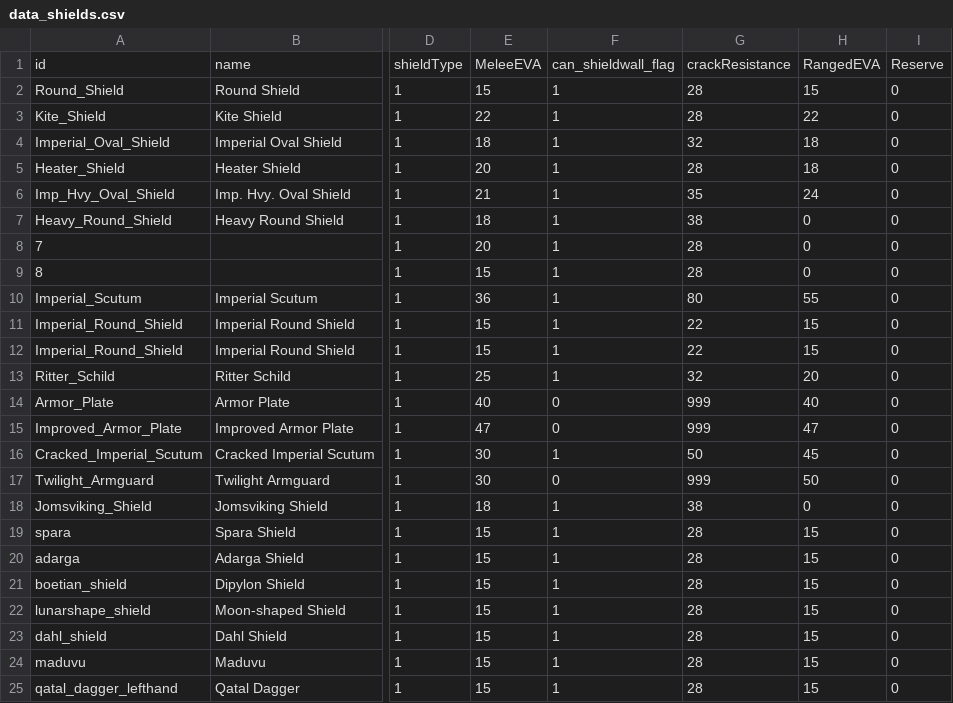
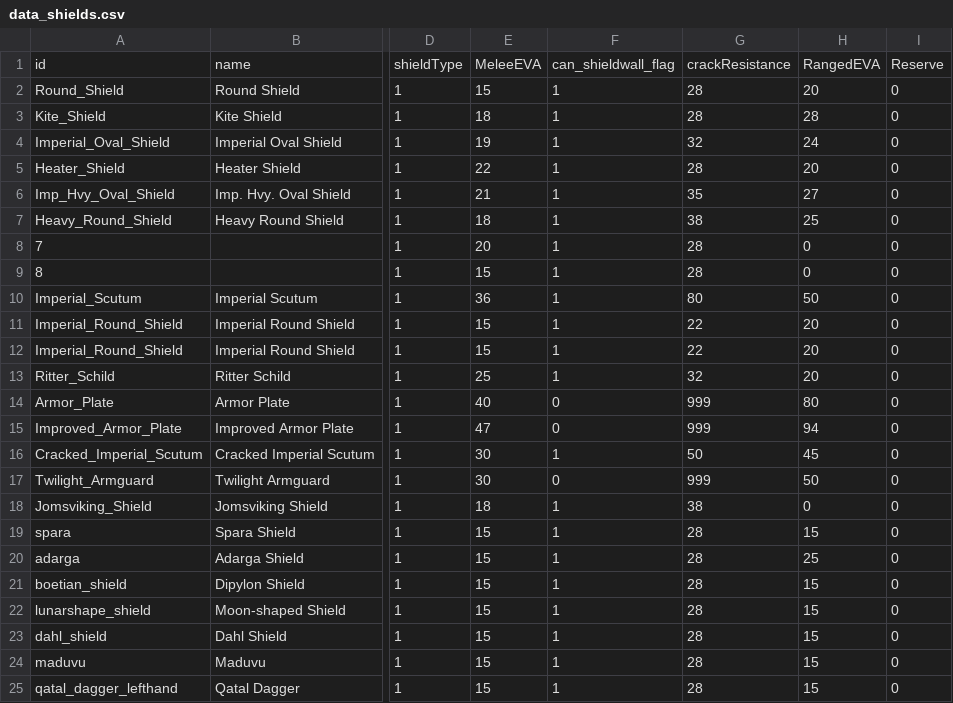
Before and after one commit to TokyoHuskarl/DIS_Legacy_core, a CSV file: source/Modules/Legacy/Data/data_shields.csv, drawn as a sheet; only a part is shown, gaps mark what is left out; the diff names each change by its address in the sheet, - before the commit and + after, or states it on an @@ line.

Commit message:
shield system changed - melee and ranged eva bonuses are separated now

```diff
--- a/source/Modules/Legacy/Data/data_shields.csv
+++ b/source/Modules/Legacy/Data/data_shields.csv
-H2: 15
+H2: 20
-E3: 22
+E3: 18
-H3: 22
+H3: 28
-E4: 18
+E4: 19
-H4: 18
+H4: 24
-E5: 20
+E5: 22
-H5: 18
+H5: 20
-H6: 24
+H6: 27
-H7: 0
+H7: 25
-H10: 55
+H10: 50
-H11:H12: 15
+H11:H12: 20
-H14: 40
+H14: 80
-H15: 47
+H15: 94
-H20: 15
+H20: 25
```
Also changed, not shown: 11 other files.
